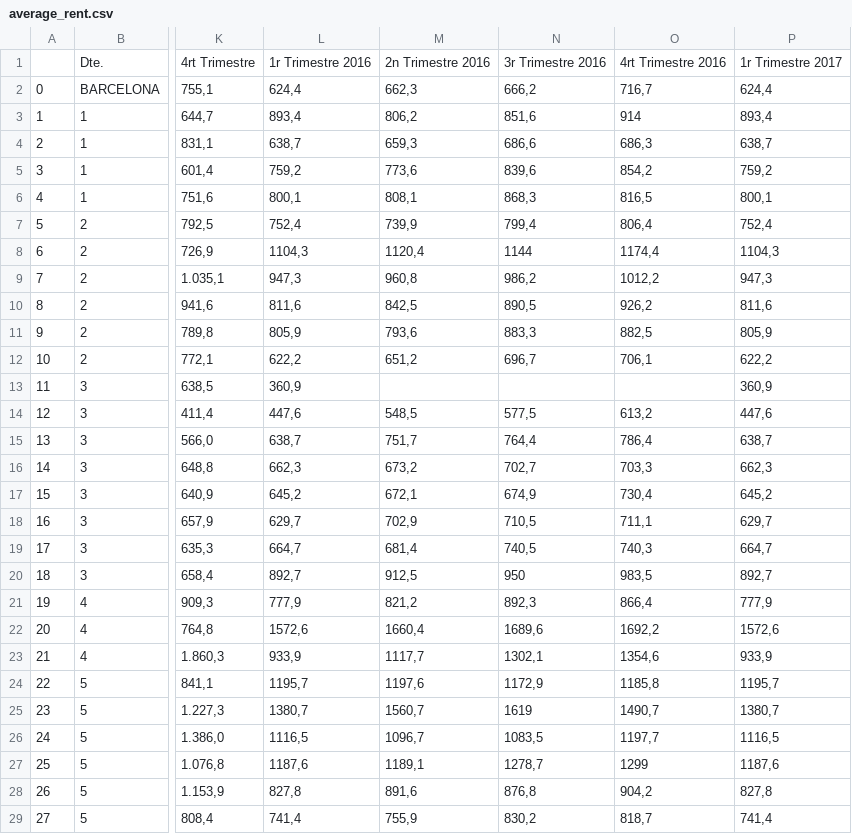
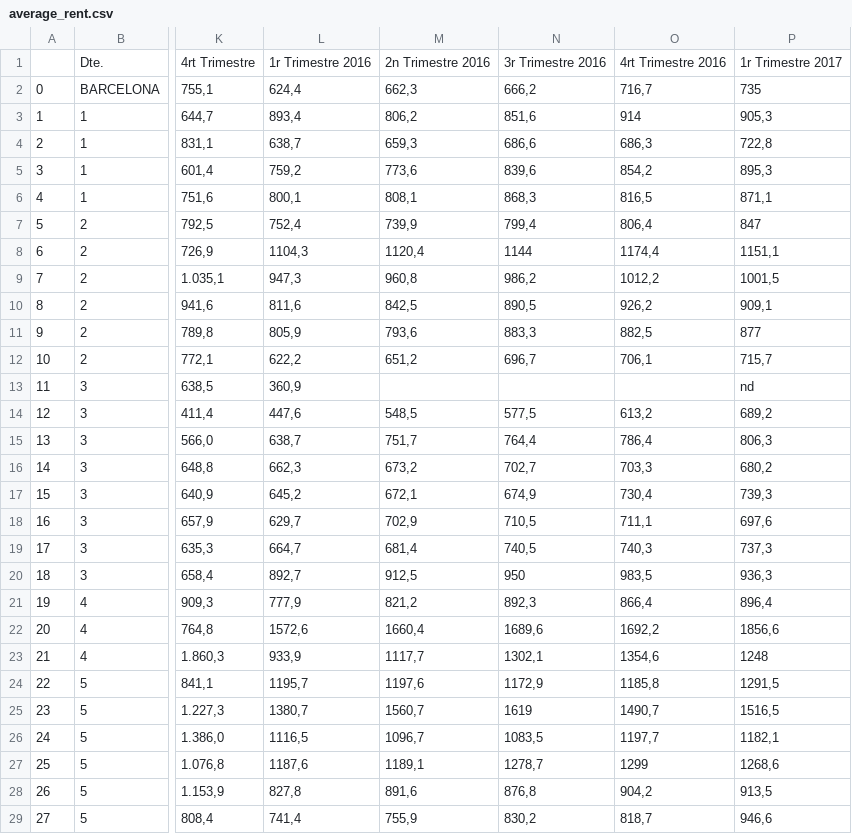
Before and after one commit to albertoseabra/project_github, a CSV file: data/average_rent.csv, drawn as a sheet; only a part is shown, gaps mark what is left out; the diff covers the shown part only; the diff names each change by its address in the sheet, - before the commit and + after, or states it on an @@ line.

```diff
--- a/data/average_rent.csv
+++ b/data/average_rent.csv
-P2: 624,4
+P2: 735
-P3: 893,4
+P3: 905,3
-P4: 638,7
+P4: 722,8
-P5: 759,2
+P5: 895,3
-P6: 800,1
+P6: 871,1
-P7: 752,4
+P7: 847
-P8: 1104,3
+P8: 1151,1
-P9: 947,3
+P9: 1001,5
-P10: 811,6
+P10: 909,1
-P11: 805,9
+P11: 877
-P12: 622,2
+P12: 715,7
-P13: 360,9
+P13: nd
-P14: 447,6
+P14: 689,2
-P15: 638,7
+P15: 806,3
-P16: 662,3
+P16: 680,2
-P17: 645,2
+P17: 739,3
-P18: 629,7
+P18: 697,6
-P19: 664,7
+P19: 737,3
-P20: 892,7
+P20: 936,3
-P21: 777,9
+P21: 896,4
-P22: 1572,6
+P22: 1856,6
-P23: 933,9
+P23: 1248
-P24: 1195,7
+P24: 1291,5
-P25: 1380,7
+P25: 1516,5
-P26: 1116,5
+P26: 1182,1
-P27: 1187,6
+P27: 1268,6
-P28: 827,8
+P28: 913,5
-P29: 741,4
+P29: 946,6
```
Also changed, not shown: 45 edited cells elsewhere in this file, data/average_area.csv, data/average_rent2.csv, 2 other files.
